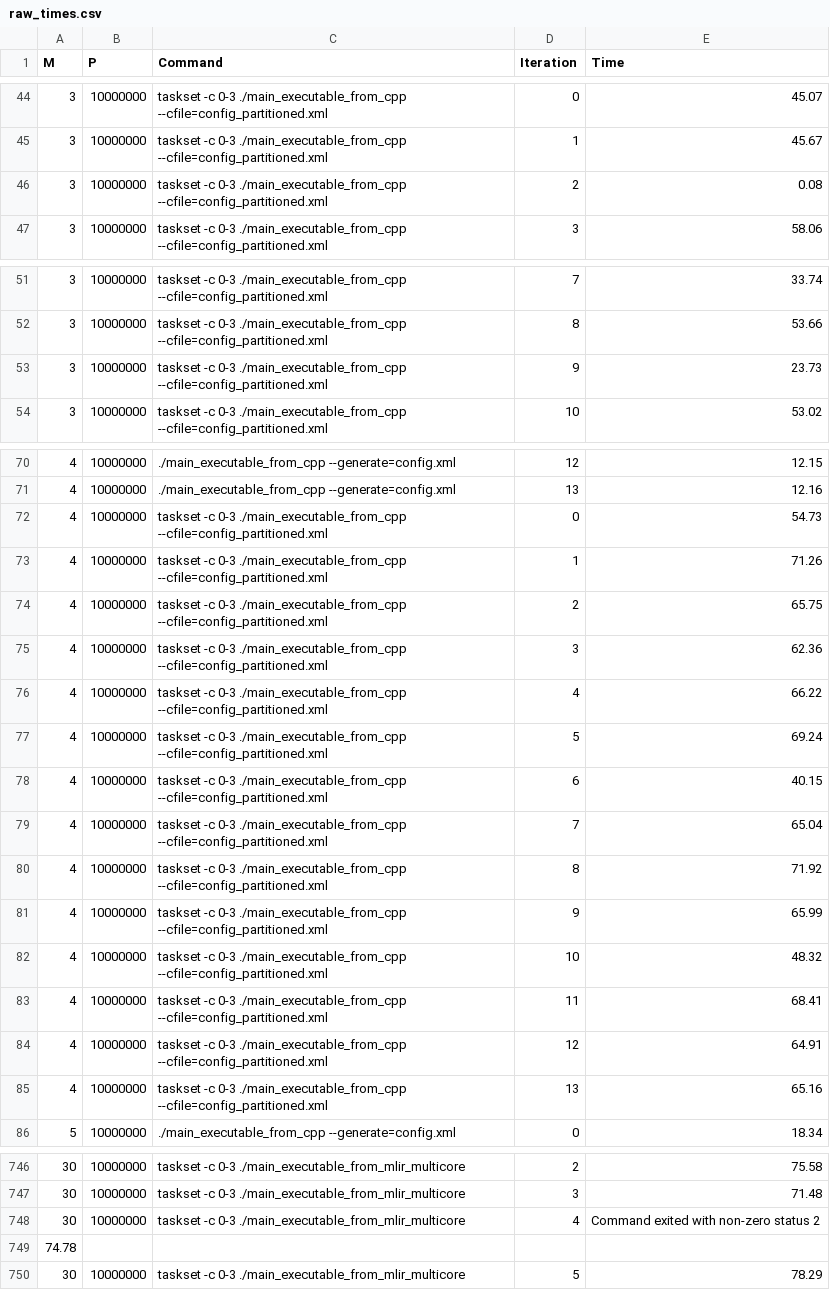
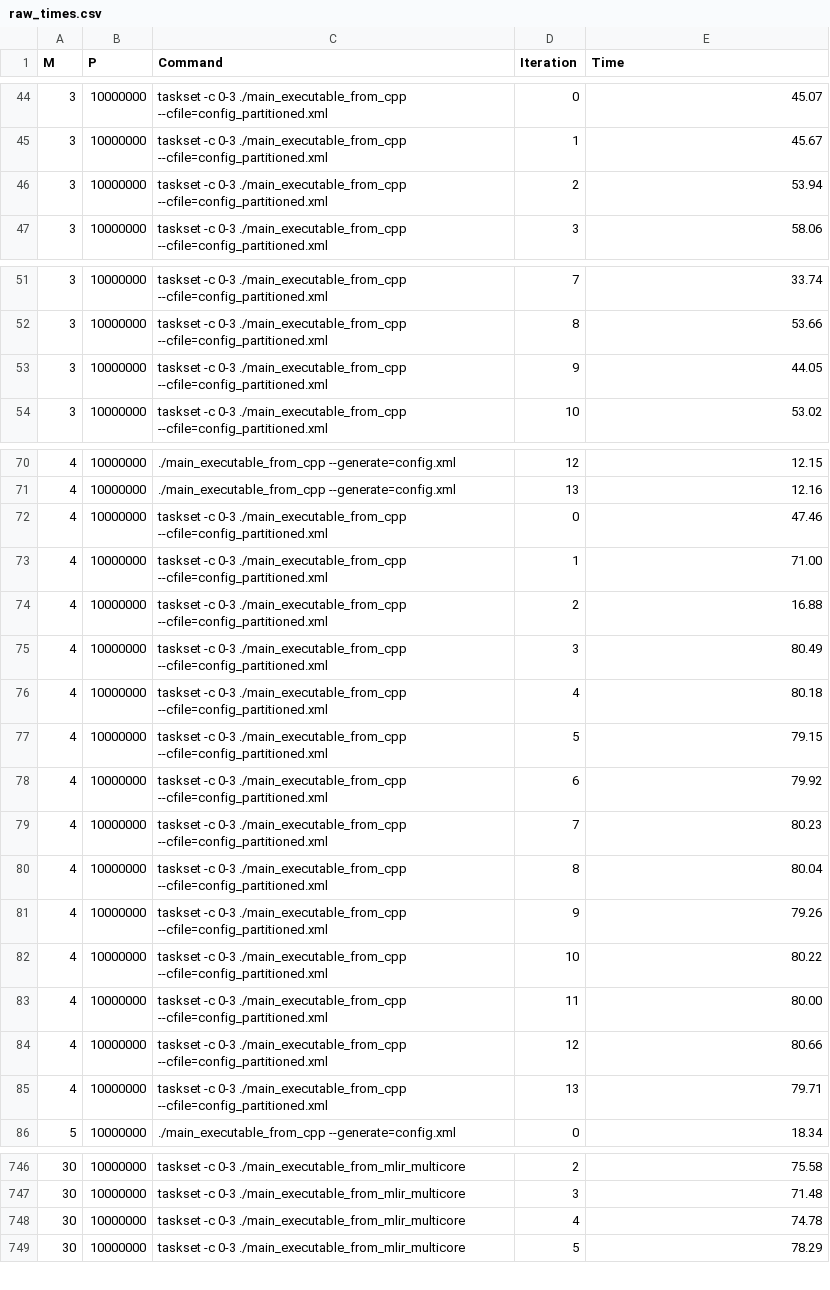
Before and after one commit to gcallanan/cal-mlir-dialect, a CSV file: examples/savina/big/raw_times.csv, drawn as a sheet; only a part is shown, gaps mark what is left out.

```diff
--- a/examples/savina/big/raw_times.csv
+++ b/examples/savina/big/raw_times.csv
@@ -45,3 +45,3 @@ M,P,Command,Iteration,Time
 3,10000000,taskset -c 0-3 ./main_executable_from_cpp --cfile=config_partitioned.xml,1,45.67
-3,10000000,taskset -c 0-3 ./main_executable_from_cpp --cfile=config_partitioned.xml,2,0.08
+3,10000000,taskset -c 0-3 ./main_executable_from_cpp --cfile=config_partitioned.xml,2,53.94
 3,10000000,taskset -c 0-3 ./main_executable_from_cpp --cfile=config_partitioned.xml,3,58.06
@@ -52,3 +52,3 @@ M,P,Command,Iteration,Time
 3,10000000,taskset -c 0-3 ./main_executable_from_cpp --cfile=config_partitioned.xml,8,53.66
-3,10000000,taskset -c 0-3 ./main_executable_from_cpp --cfile=config_partitioned.xml,9,23.73
+3,10000000,taskset -c 0-3 ./main_executable_from_cpp --cfile=config_partitioned.xml,9,44.05
 3,10000000,taskset -c 0-3 ./main_executable_from_cpp --cfile=config_partitioned.xml,10,53.02
@@ -71,16 +71,16 @@ M,P,Command,Iteration,Time
 4,10000000,./main_executable_from_cpp --generate=config.xml,13,12.16
-4,10000000,taskset -c 0-3 ./main_executable_from_cpp --cfile=config_partitioned.xml,0,54.73
-4,10000000,taskset -c 0-3 ./main_executable_from_cpp --cfile=config_partitioned.xml,1,71.26
-4,10000000,taskset -c 0-3 ./main_executable_from_cpp --cfile=config_partitioned.xml,2,65.75
-4,10000000,taskset -c 0-3 ./main_executable_from_cpp --cfile=config_partitioned.xml,3,62.36
-4,10000000,taskset -c 0-3 ./main_executable_from_cpp --cfile=config_partitioned.xml,4,66.22
-4,10000000,taskset -c 0-3 ./main_executable_from_cpp --cfile=config_partitioned.xml,5,69.24
-4,10000000,taskset -c 0-3 ./main_executable_from_cpp --cfile=config_partitioned.xml,6,40.15
-4,10000000,taskset -c 0-3 ./main_executable_from_cpp --cfile=config_partitioned.xml,7,65.04
-4,10000000,taskset -c 0-3 ./main_executable_from_cpp --cfile=config_partitioned.xml,8,71.92
-4,10000000,taskset -c 0-3 ./main_executable_from_cpp --cfile=config_partitioned.xml,9,65.99
-4,10000000,taskset -c 0-3 ./main_executable_from_cpp --cfile=config_partitioned.xml,10,48.32
-4,10000000,taskset -c 0-3 ./main_executable_from_cpp --cfile=config_partitioned.xml,11,68.41
-4,10000000,taskset -c 0-3 ./main_executable_from_cpp --cfile=config_partitioned.xml,12,64.91
-4,10000000,taskset -c 0-3 ./main_executable_from_cpp --cfile=config_partitioned.xml,13,65.16
+4,10000000,taskset -c 0-3 ./main_executable_from_cpp --cfile=config_partitioned.xml,0,47.46
+4,10000000,taskset -c 0-3 ./main_executable_from_cpp --cfile=config_partitioned.xml,1,71.00
+4,10000000,taskset -c 0-3 ./main_executable_from_cpp --cfile=config_partitioned.xml,2,16.88
+4,10000000,taskset -c 0-3 ./main_executable_from_cpp --cfile=config_partitioned.xml,3,80.49
+4,10000000,taskset -c 0-3 ./main_executable_from_cpp --cfile=config_partitioned.xml,4,80.18
+4,10000000,taskset -c 0-3 ./main_executable_from_cpp --cfile=config_partitioned.xml,5,79.15
+4,10000000,taskset -c 0-3 ./main_executable_from_cpp --cfile=config_partitioned.xml,6,79.92
+4,10000000,taskset -c 0-3 ./main_executable_from_cpp --cfile=config_partitioned.xml,7,80.23
+4,10000000,taskset -c 0-3 ./main_executable_from_cpp --cfile=config_partitioned.xml,8,80.04
+4,10000000,taskset -c 0-3 ./main_executable_from_cpp --cfile=config_partitioned.xml,9,79.26
+4,10000000,taskset -c 0-3 ./main_executable_from_cpp --cfile=config_partitioned.xml,10,80.22
+4,10000000,taskset -c 0-3 ./main_executable_from_cpp --cfile=config_partitioned.xml,11,80.00
+4,10000000,taskset -c 0-3 ./main_executable_from_cpp --cfile=config_partitioned.xml,12,80.66
+4,10000000,taskset -c 0-3 ./main_executable_from_cpp --cfile=config_partitioned.xml,13,79.71
 5,10000000,./main_executable_from_cpp --generate=config.xml,0,18.34
@@ -747,4 +747,3 @@ M,P,Command,Iteration,Time
 30,10000000,taskset -c 0-3 ./main_executable_from_mlir_multicore,3,71.48
-30,10000000,taskset -c 0-3 ./main_executable_from_mlir_multicore,4,Command exited with non-zero status 2
-74.78
+30,10000000,taskset -c 0-3 ./main_executable_from_mlir_multicore,4,74.78
 30,10000000,taskset -c 0-3 ./main_executable_from_mlir_multicore,5,78.29
```
Also changed, not shown: 1 other file.
